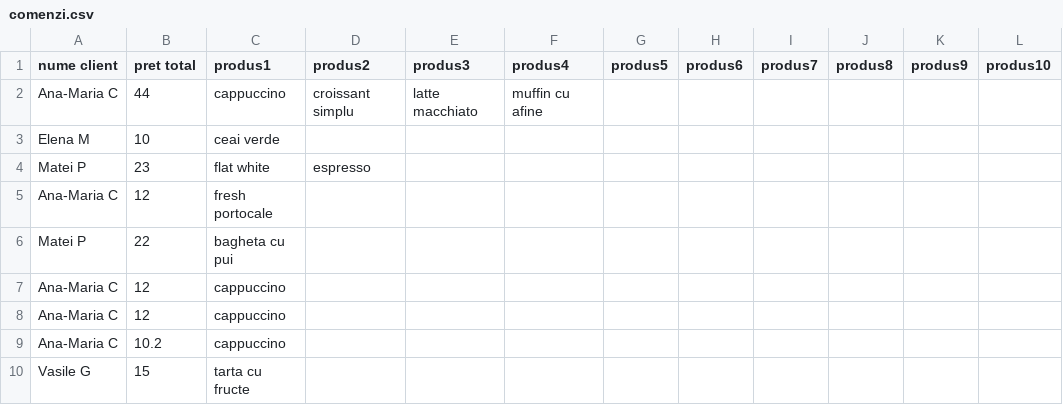
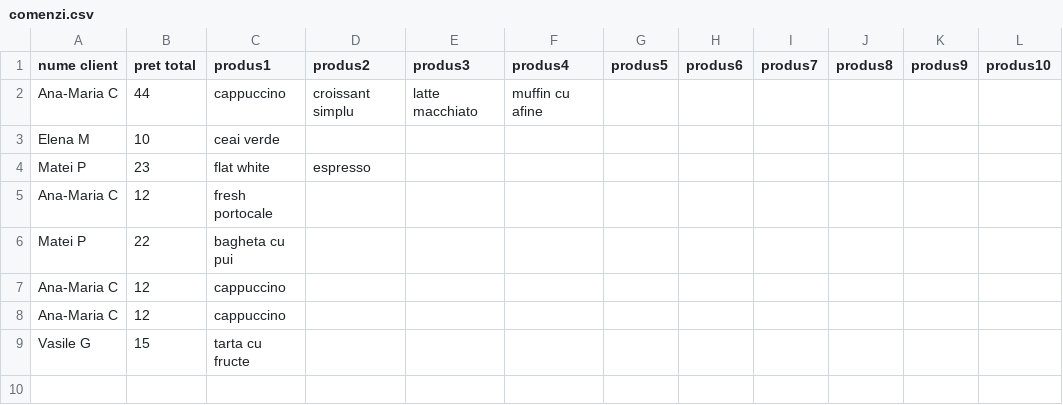
Before and after one commit to maria-baba/CoffeeShopApp, a CSV file: cmake-build-debug/Date/Bucuresti/comenzi.csv, drawn as a sheet.

```diff
--- a/cmake-build-debug/Date/Bucuresti/comenzi.csv
+++ b/cmake-build-debug/Date/Bucuresti/comenzi.csv
@@ -8,3 +8,2 @@ Ana-Maria C,12,cappuccino
 Ana-Maria C,12,cappuccino
-Ana-Maria C,10.2,cappuccino
 Vasile G,15,tarta cu fructe
```
Also changed, not shown: cmake-build-debug/Date/Brasov/angajati.csv, cmake-build-debug/Date/Brasov/comenzi.csv, 24 other files.
